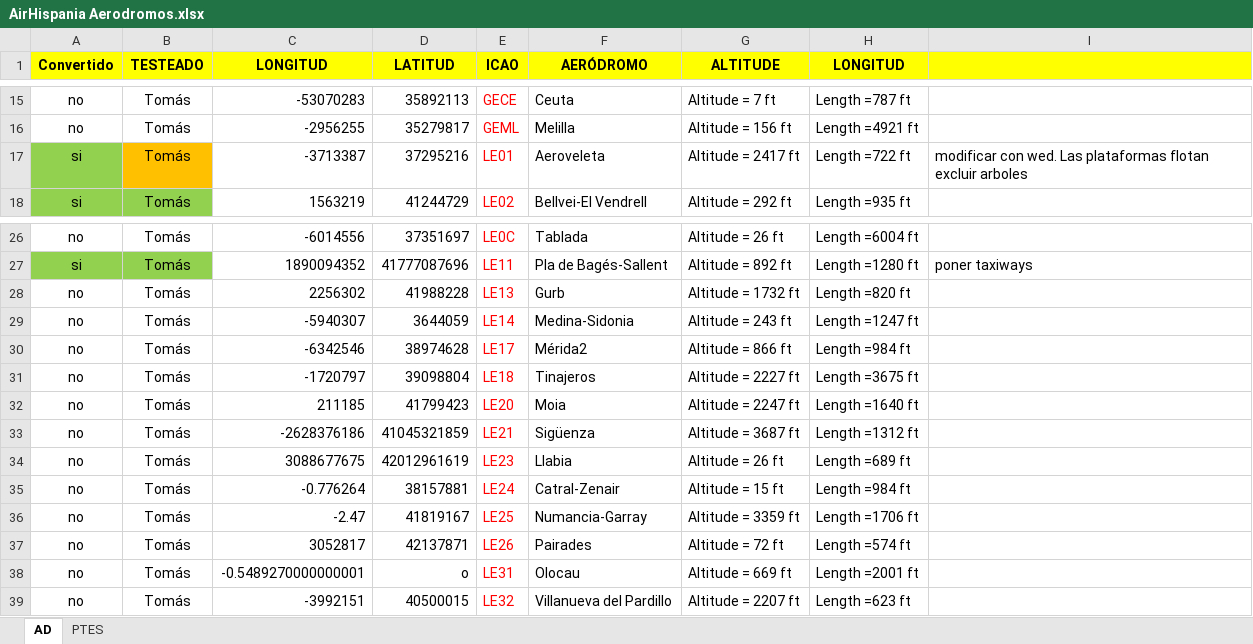
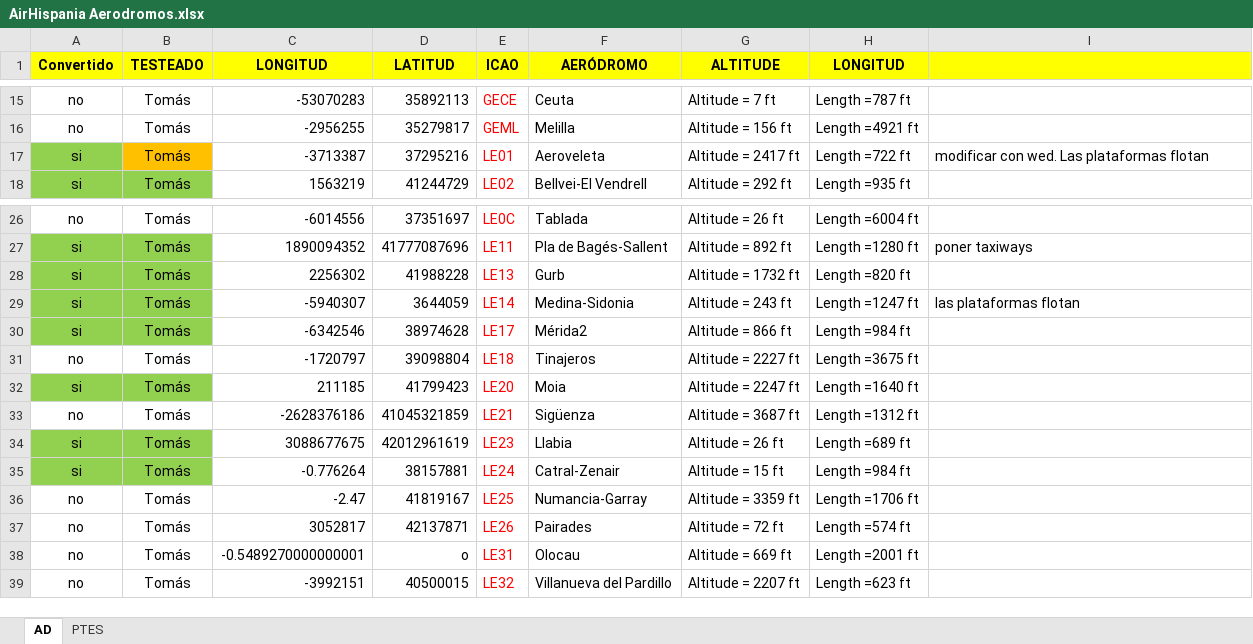
Before and after one commit to josemanuelgv/xplane-airhispania, an Excel workbook: airhispania-xsc/AirHispania Aerodromos.xlsx, sheet AD, drawn as a sheet; only a part is shown, gaps mark what is left out; values as stored, in another font and other column widths than the file's, no borders; the diff names each change by its address in the sheet, - before the commit and + after, or states it on an @@ line.

Commit message:
mas conversiones y algunas actualizaciones

```diff
--- a/airhispania-xsc/AirHispania Aerodromos.xlsx (sheet AD)
+++ b/airhispania-xsc/AirHispania Aerodromos.xlsx (sheet AD)
-I17: …plataformas flotan excluir arboles
+I17: …plataformas flotan
-A28:A30 (Convertido): no
+A28:A30 (Convertido): si
-A28:B30 fill: none
+A28:B30 fill: #92D050
-I29: (empty)
+I29: las plataformas flotan
-A32 (Convertido): no
+A32 (Convertido): si
-A32:B32 fill: none
+A32:B32 fill: #92D050
-A34:A35 (Convertido): no
+A34:A35 (Convertido): si
-A34:B35 fill: none
+A34:B35 fill: #92D050
```
